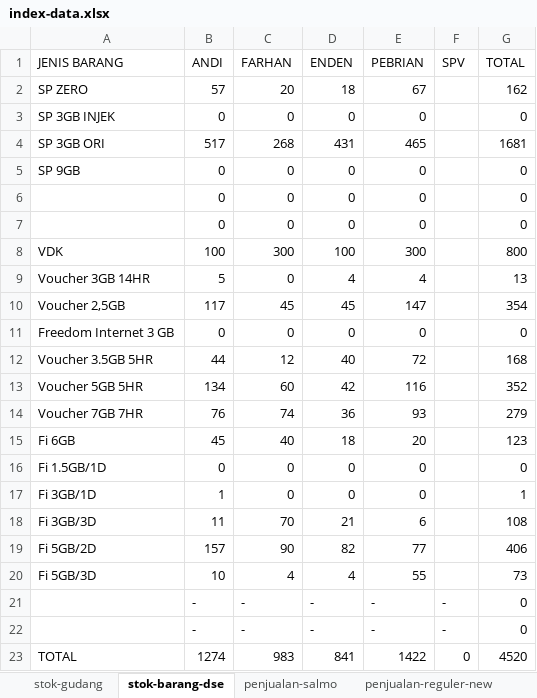
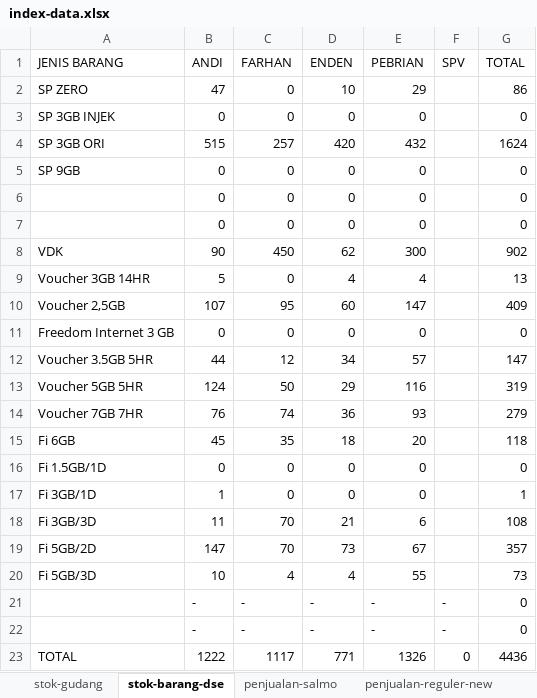
Before and after one commit to andisianday393-byte/MC-SAGARANTEN.WEB, an Excel workbook: index-data.xlsx, sheet stok-barang-dse, drawn as a sheet; values as stored, in another font and other column widths than the file's, no borders; the diff names each change by its address in the sheet, - before the commit and + after, or states it on an @@ line.

```diff
--- a/index-data.xlsx (sheet stok-barang-dse)
+++ b/index-data.xlsx (sheet stok-barang-dse)
-B2 (ANDI): 57
+B2 (ANDI): 47
-C2 (FARHAN): 20
+C2 (FARHAN): 0
-D2 (ENDEN): 18
+D2 (ENDEN): 10
-E2 (PEBRIAN): 67
+E2 (PEBRIAN): 29
-G2 (TOTAL): 162
+G2 (TOTAL): 86
-B4 (ANDI): 517
+B4 (ANDI): 515
-C4 (FARHAN): 268
+C4 (FARHAN): 257
-D4 (ENDEN): 431
+D4 (ENDEN): 420
-E4 (PEBRIAN): 465
+E4 (PEBRIAN): 432
-G4 (TOTAL): 1681
+G4 (TOTAL): 1624
-B8 (ANDI): 100
+B8 (ANDI): 90
-C8 (FARHAN): 300
+C8 (FARHAN): 450
-D8 (ENDEN): 100
+D8 (ENDEN): 62
-G8 (TOTAL): 800
+G8 (TOTAL): 902
-B10 (ANDI): 117
+B10 (ANDI): 107
-C10 (FARHAN): 45
+C10 (FARHAN): 95
-D10 (ENDEN): 45
+D10 (ENDEN): 60
-G10 (TOTAL): 354
+G10 (TOTAL): 409
-D12 (ENDEN): 40
+D12 (ENDEN): 34
-E12 (PEBRIAN): 72
+E12 (PEBRIAN): 57
-G12 (TOTAL): 168
+G12 (TOTAL): 147
-B13 (ANDI): 134
+B13 (ANDI): 124
-C13 (FARHAN): 60
+C13 (FARHAN): 50
-D13 (ENDEN): 42
+D13 (ENDEN): 29
-G13 (TOTAL): 352
+G13 (TOTAL): 319
-C15 (FARHAN): 40
+C15 (FARHAN): 35
-G15 (TOTAL): 123
+G15 (TOTAL): 118
-B19 (ANDI): 157
+B19 (ANDI): 147
-C19 (FARHAN): 90
+C19 (FARHAN): 70
-D19 (ENDEN): 82
+D19 (ENDEN): 73
-E19 (PEBRIAN): 77
+E19 (PEBRIAN): 67
-G19 (TOTAL): 406
+G19 (TOTAL): 357
-B23 (ANDI): 1274
+B23 (ANDI): 1222
-C23 (FARHAN): 983
+C23 (FARHAN): 1117
-D23 (ENDEN): 841
+D23 (ENDEN): 771
-E23 (PEBRIAN): 1422
+E23 (PEBRIAN): 1326
-G23 (TOTAL): 4520
+G23 (TOTAL): 4436
```
Also changed, not shown: sheet index, sheet penjualan-paket-tm, sheet stok-gudang, sheet penjualan-salmo, sheet penjualan-direct-selling, formulas that keep their value.
